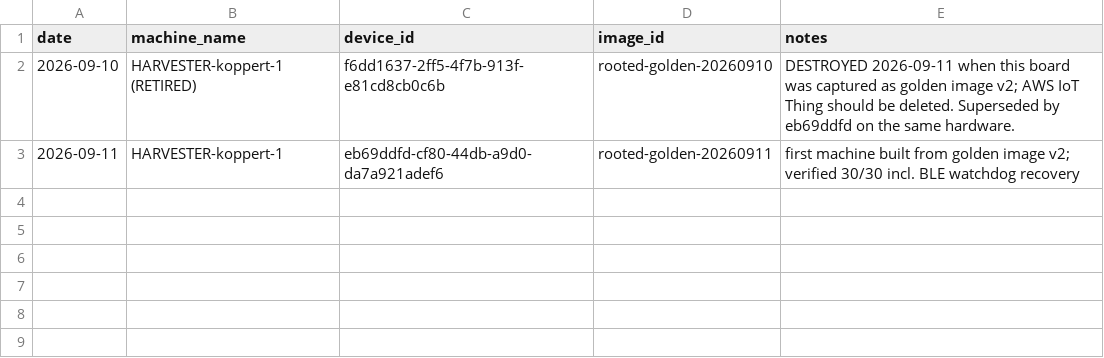
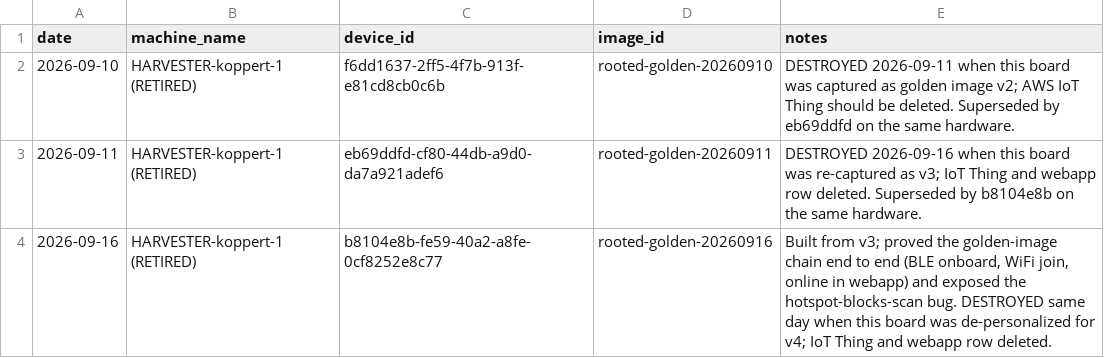
Before and after one commit to newrootedgit/Rooted-Web-App, a CSV file: pi-src/golden-image/images/DEPLOYMENTS.csv, drawn as a sheet.

```diff
--- a/pi-src/golden-image/images/DEPLOYMENTS.csv
+++ b/pi-src/golden-image/images/DEPLOYMENTS.csv
@@ -2,2 +2,3 @@ date,machine_name,device_id,image_id,notes
 2026-09-10,HARVESTER-koppert-1 (RETIRED),f6dd1637-2ff5-4f7b-913f-e81cd8cb0c6b,rooted-golden-20260910,DESTROYED 2026-09-11 when this board was captured as golden image v2; AWS IoT Thing should be deleted. Superseded by eb69ddfd on the same hardware.
-2026-09-11,HARVESTER-koppert-1,eb69ddfd-cf80-44db-a9d0-da7a921adef6,rooted-golden-20260911,first machine built from golden image v2; verified 30/30 incl. BLE watchdog recovery
+2026-09-11,HARVESTER-koppert-1 (RETIRED),eb69ddfd-cf80-44db-a9d0-da7a921adef6,rooted-golden-20260911,DESTROYED 2026-09-16 when this board was re-captured as v3; IoT Thing and webapp row deleted. Superseded by b8104e8b on the same hardware.
+2026-09-16,HARVESTER-koppert-1 (RETIRED),b8104e8b-fe59-40a2-a8fe-0cf8252e8c77,rooted-golden-20260916,"Built from v3; proved the golden-image chain end to end (BLE onboard, WiFi join, online in webapp) and exposed the hotspot-blocks-scan bug. DESTROYED same day when this board was de-personalized for v4; IoT Thing and webapp row deleted."
```
